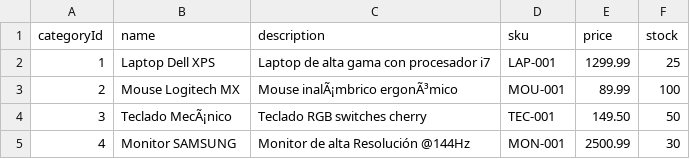
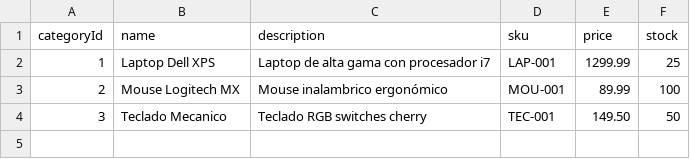
Before and after one commit to ALEJORIOS/Prueba-t-cnica-Helppeople, a CSV file: plantilla_productos.csv, drawn as a sheet; the diff names each change by its address in the sheet, - before the commit and + after, or states it on an @@ line.

```diff
--- a/plantilla_productos.csv
+++ b/plantilla_productos.csv
-C3 (description): Mouse inalÃ¡mbrico ergonÃ³mico
+C3 (description): Mouse inalambrico ergonómico
-B4 (name): Teclado MecÃ¡nico
+B4 (name): Teclado Mecanico
-row 5: 4 | Monitor SAMSUNG | Monitor de alta Resolución @144Hz | MON-001 | 2500.99 | 30
```
Also changed, not shown: 2 other files.
